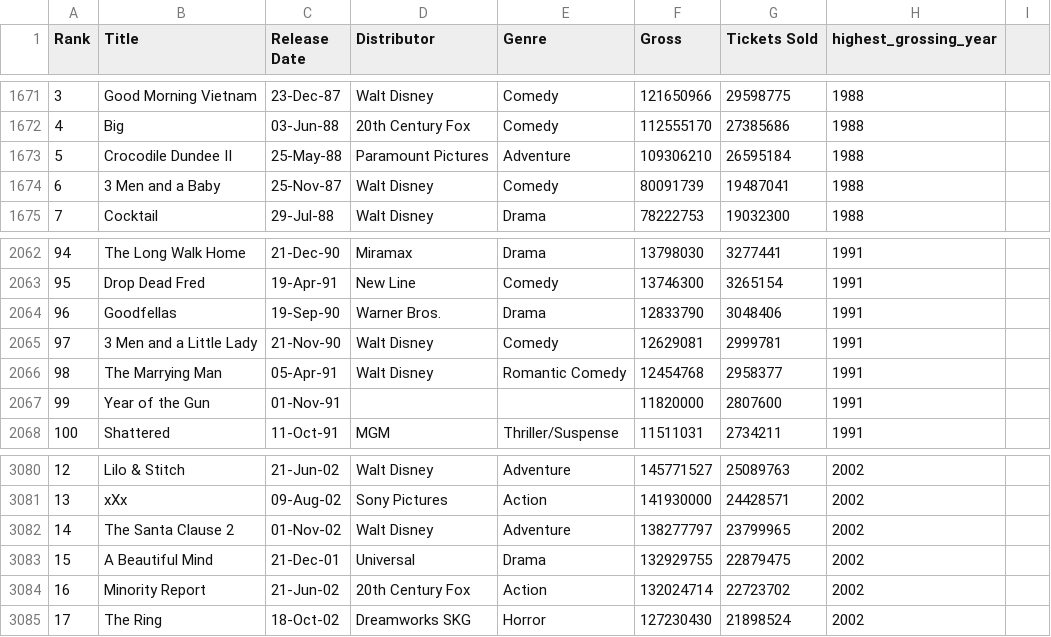
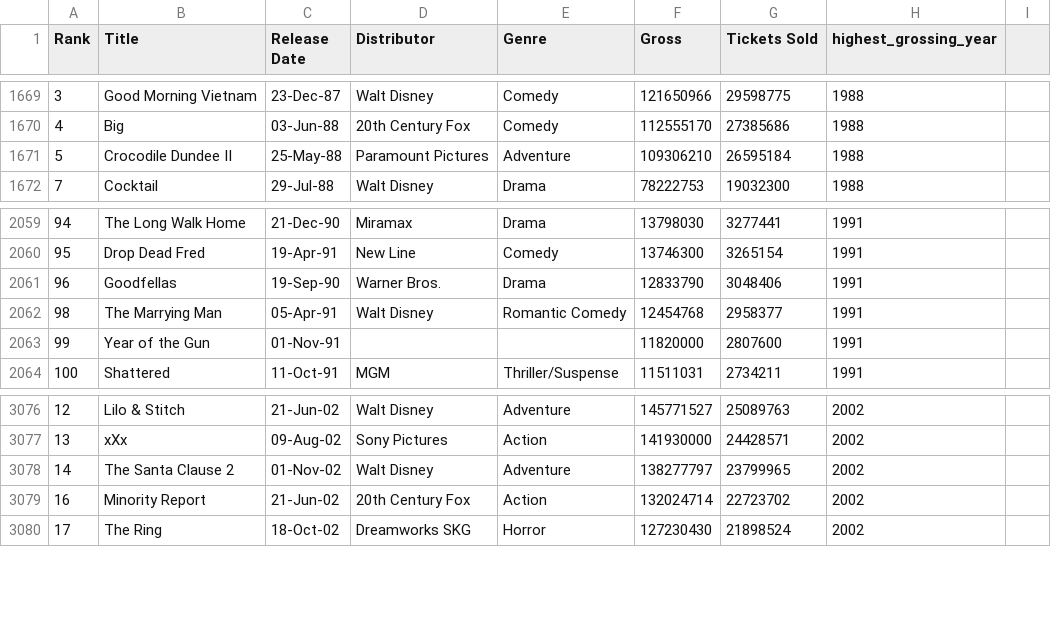
Before and after one commit to MarkRicalde/ENSF519_final_project, a CSV file: top_grossing_movies.csv, drawn as a sheet; only a part is shown, gaps mark what is left out; the diff covers the shown part only.

```diff
--- a/top_grossing_movies.csv
+++ b/top_grossing_movies.csv
@@ -1673,3 +1671,2 @@ Rank,Title,Release Date,Distributor,Genre,Gross,Tickets Sold,highest_grossing_ye
 5,Crocodile Dundee II,25-May-88,Paramount Pictures,Adventure,109306210,26595184,1988
-6,3 Men and a Baby,25-Nov-87,Walt Disney,Comedy,80091739,19487041,1988
 7,Cocktail,29-Jul-88,Walt Disney,Drama,78222753,19032300,1988
@@ -2064,3 +2061,2 @@ Rank,Title,Release Date,Distributor,Genre,Gross,Tickets Sold,highest_grossing_ye
 96,Goodfellas,19-Sep-90,Warner Bros.,Drama,12833790,3048406,1991
-97,3 Men and a Little Lady,21-Nov-90,Walt Disney,Comedy,12629081,2999781,1991
 98,The Marrying Man,05-Apr-91,Walt Disney,Romantic Comedy,12454768,2958377,1991
@@ -3082,3 +3078,2 @@ Rank,Title,Release Date,Distributor,Genre,Gross,Tickets Sold,highest_grossing_ye
 14,The Santa Clause 2,01-Nov-02,Walt Disney,Adventure,138277797,23799965,2002
-15,A Beautiful Mind,21-Dec-01,Universal,Drama,132929755,22879475,2002
 16,Minority Report,21-Jun-02,20th Century Fox,Action,132024714,22723702,2002
```
Also changed, not shown: 3 added rows and 5 removed rows elsewhere in this file, 2 other files.
